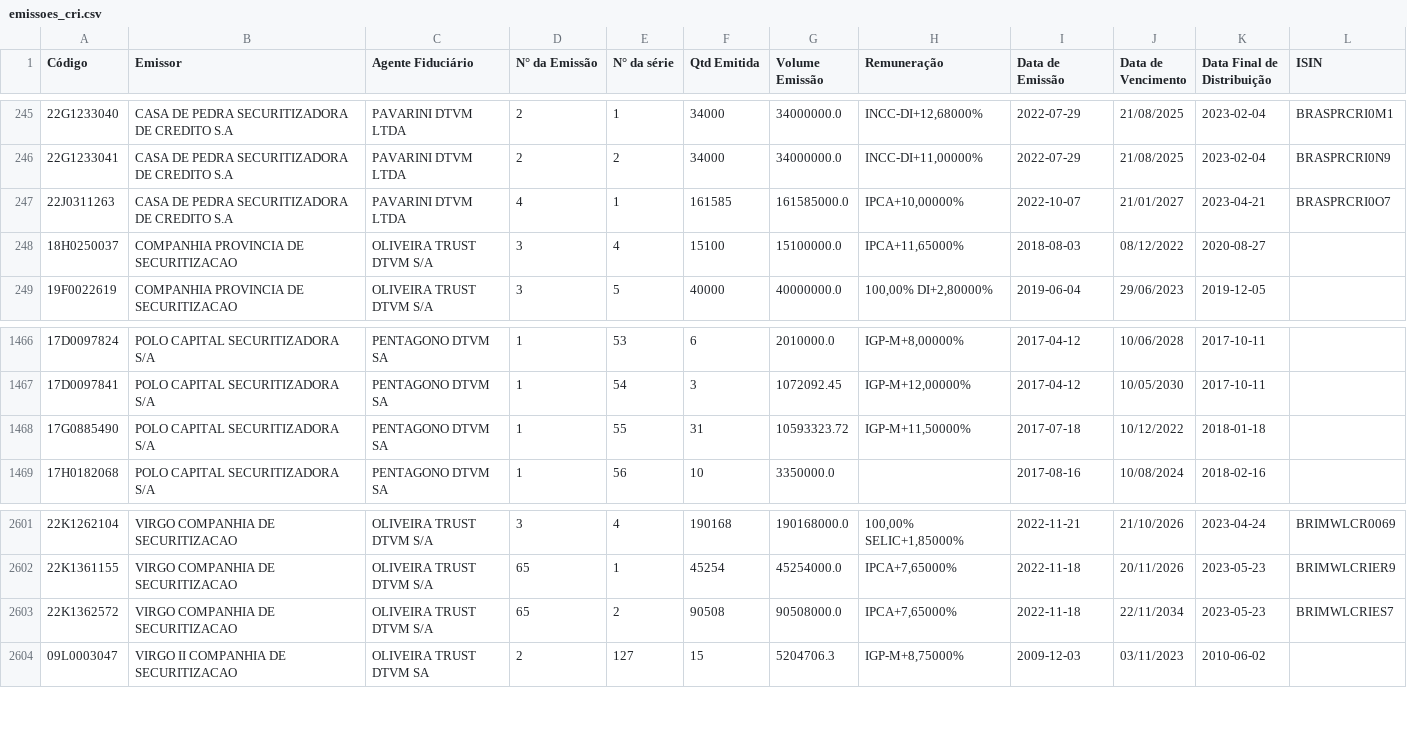
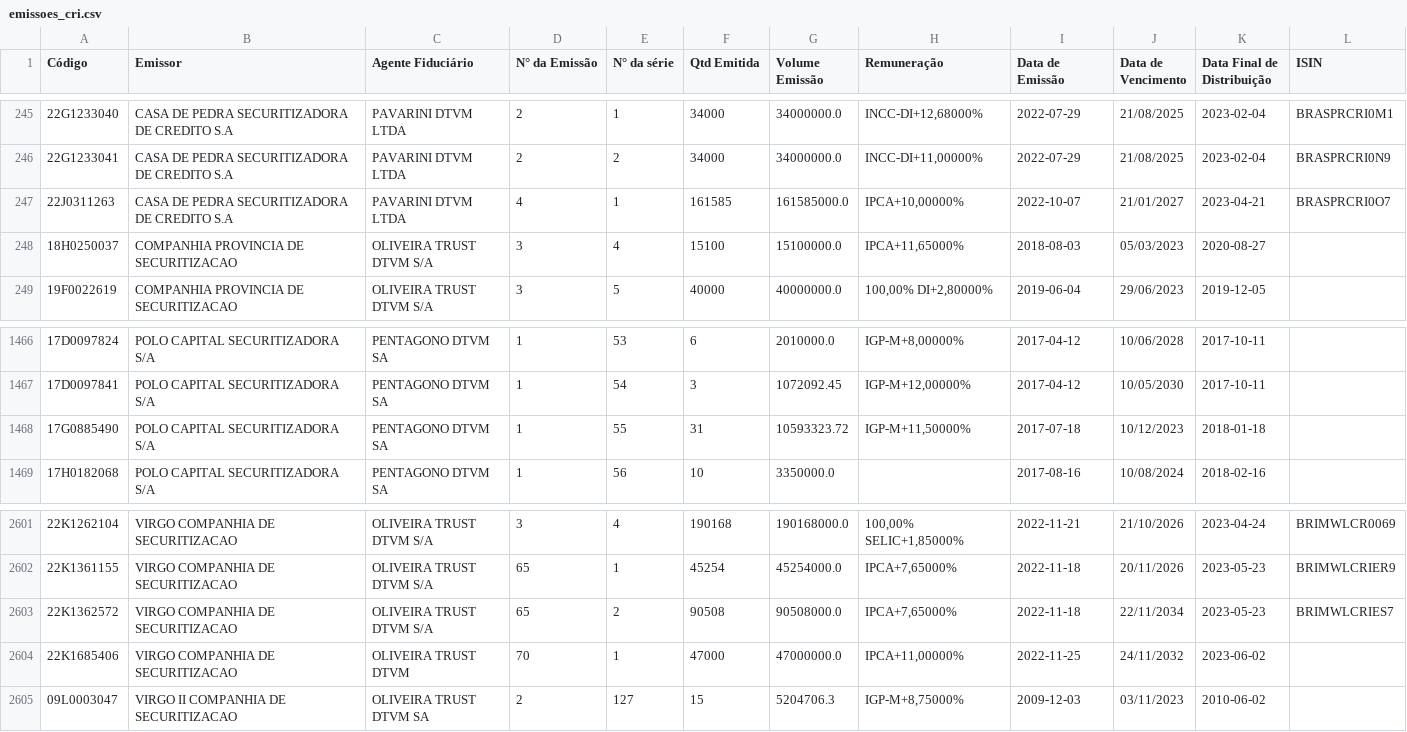
Before and after one commit to moderfla/scraper_cri_cetip, a CSV file: emissoes_cri.csv, drawn as a sheet; only a part is shown, gaps mark what is left out.

```diff
--- a/emissoes_cri.csv
+++ b/emissoes_cri.csv
@@ -247,3 +247,3 @@ Código,Emissor,Agente Fiduciário,N° da Emissão,N° da série,Qtd Emitida,Vol
 22J0311263,CASA DE PEDRA SECURITIZADORA DE CREDITO S.A,PAVARINI DTVM LTDA,4,1,161585,161585000.0,"IPCA+10,00000%",2022-10-07,21/01/2027,2023-04-21,BRASPRCRI0O7
-18H0250037,COMPANHIA PROVINCIA DE SECURITIZACAO,OLIVEIRA TRUST DTVM S/A,3,4,15100,15100000.0,"IPCA+11,65000%",2018-08-03,08/12/2022,2020-08-27,
+18H0250037,COMPANHIA PROVINCIA DE SECURITIZACAO,OLIVEIRA TRUST DTVM S/A,3,4,15100,15100000.0,"IPCA+11,65000%",2018-08-03,05/03/2023,2020-08-27,
 19F0022619,COMPANHIA PROVINCIA DE SECURITIZACAO,OLIVEIRA TRUST DTVM S/A,3,5,40000,40000000.0,"100,00%  DI+2,80000%",2019-06-04,29/06/2023,2019-12-05,
@@ -1467,3 +1467,3 @@ Código,Emissor,Agente Fiduciário,N° da Emissão,N° da série,Qtd Emitida,Vol
 17D0097841,POLO CAPITAL SECURITIZADORA S/A,PENTAGONO DTVM SA,1,54,3,1072092.45,"IGP-M+12,00000%",2017-04-12,10/05/2030,2017-10-11,
-17G0885490,POLO CAPITAL SECURITIZADORA S/A,PENTAGONO DTVM SA,1,55,31,10593323.72,"IGP-M+11,50000%",2017-07-18,10/12/2022,2018-01-18,
+17G0885490,POLO CAPITAL SECURITIZADORA S/A,PENTAGONO DTVM SA,1,55,31,10593323.72,"IGP-M+11,50000%",2017-07-18,10/12/2023,2018-01-18,
 17H0182068,POLO CAPITAL SECURITIZADORA S/A,PENTAGONO DTVM SA,1,56,10,3350000.0,,2017-08-16,10/08/2024,2018-02-16,
@@ -2603,2 +2603,3 @@ Código,Emissor,Agente Fiduciário,N° da Emissão,N° da série,Qtd Emitida,Vol
 22K1362572,VIRGO COMPANHIA DE SECURITIZACAO,OLIVEIRA TRUST DTVM S/A,65,2,90508,90508000.0,"IPCA+7,65000%",2022-11-18,22/11/2034,2023-05-23,BRIMWLCRIES7
+22K1685406,VIRGO COMPANHIA DE SECURITIZACAO,OLIVEIRA TRUST DTVM,70,1,47000,47000000.0,"IPCA+11,00000%",2022-11-25,24/11/2032,2023-06-02,
 09L0003047,VIRGO II COMPANHIA DE SECURITIZACAO,OLIVEIRA TRUST DTVM SA,2,127,15,5204706.3,"IGP-M+8,75000%",2009-12-03,03/11/2023,2010-06-02,
```
Also changed, not shown: 1 other file.
